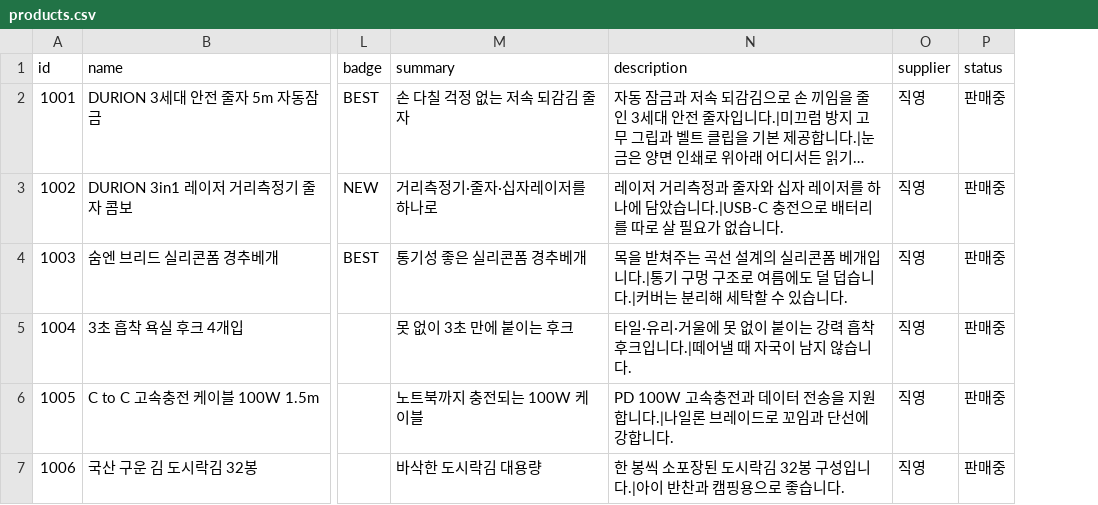
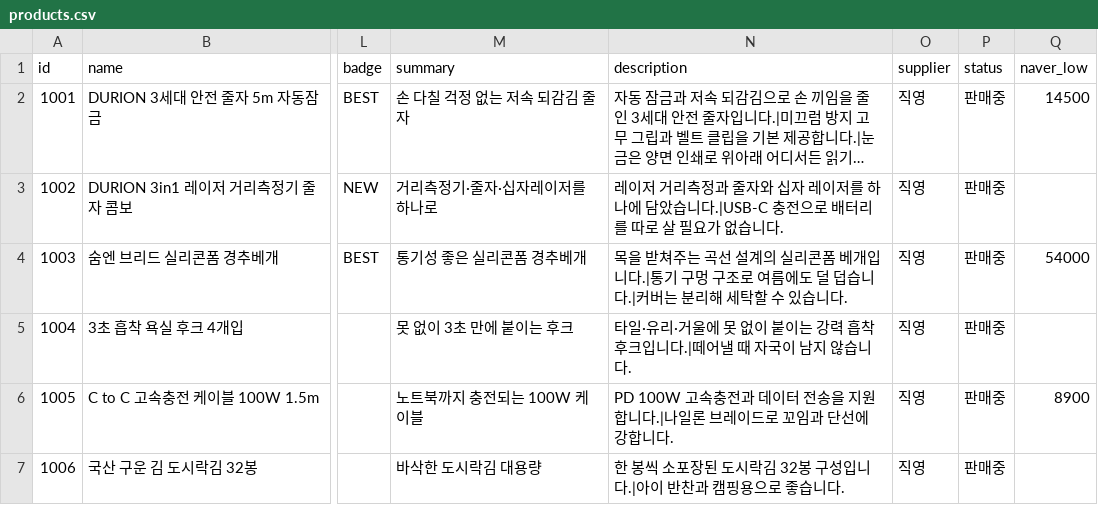
Before and after one commit to MoneyInsight/shop, a CSV file: data/products.csv, drawn as a sheet; only a part is shown, gaps mark what is left out; long unchanged cells end in …; the diff names each change by its address in the sheet, - before the commit and + after, or states it on an @@ line.

```diff
--- a/data/products.csv
+++ b/data/products.csv
+column Q (naver_low), rows 2-6: 14500 |  | 54000 |  | 8900
```
Also changed, not shown: 3 other files.
